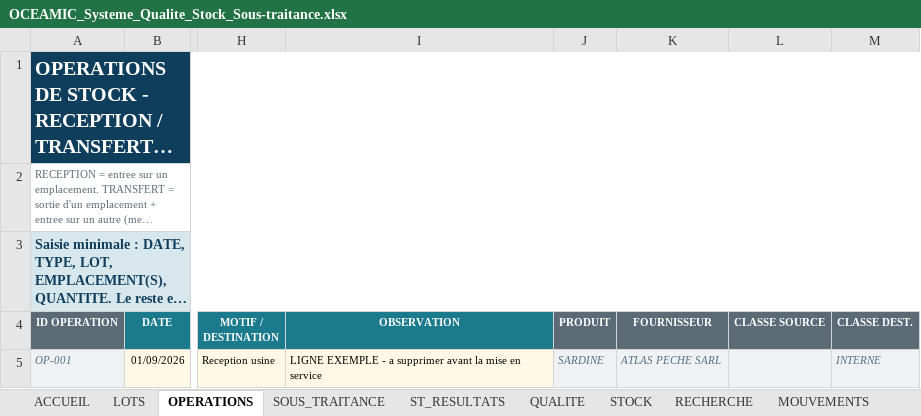
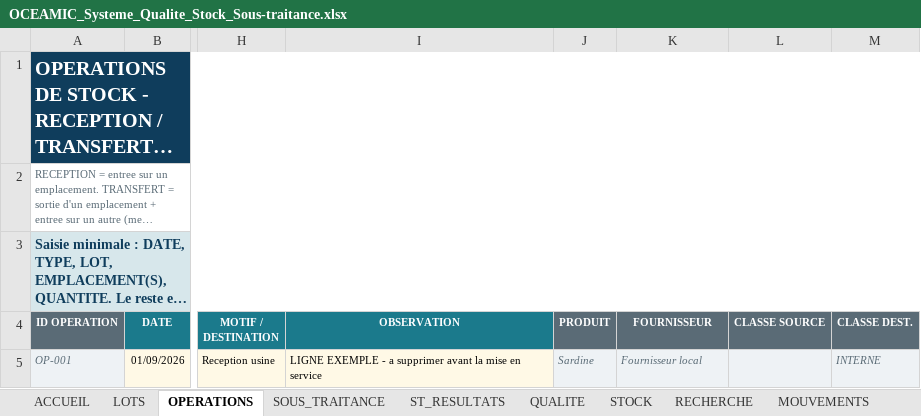
Before and after one commit to Imevil47/andrej-karpathy-skills, an Excel workbook: oceamic/OCEAMIC_Systeme_Qualite_Stock_Sous-traitance.xlsx, sheet OPERATIONS, drawn as a sheet; only a part is shown, gaps mark what is left out; long unchanged cells end in …; values as stored, in another font and other column widths than the file's, no borders; charts and pictures and conditional formats not drawn; the diff names each change by its address in the sheet, - before the commit and + after, or states it on an @@ line.

```diff
--- a/oceamic/OCEAMIC_Systeme_Qualite_Stock_Sous-traitance.xlsx (sheet OPERATIONS)
+++ b/oceamic/OCEAMIC_Systeme_Qualite_Stock_Sous-traitance.xlsx (sheet OPERATIONS)
-J5 (PRODUIT): SARDINE
+J5 (PRODUIT): Sardine
-K5 (FOURNISSEUR): ATLAS PECHE SARL
+K5 (FOURNISSEUR): Fournisseur local
```
Also changed, not shown: sheet PARAM, sheet RECHERCHE, sheet STOCK, sheet LOTS, sheet QUALITE, sheet SOUS_TRAITANCE, 2 more sheets, formulas that keep their value, oceamic/OCEAMIC_Systeme_Qualite_Stock_Sous-traitance_RECETTE.xlsx, 2 other files.
